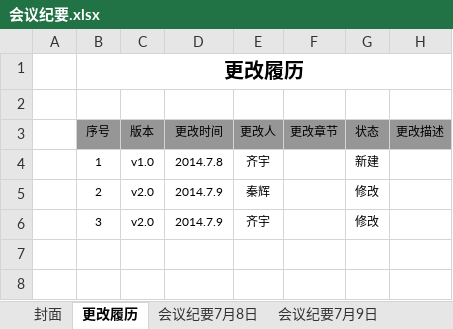
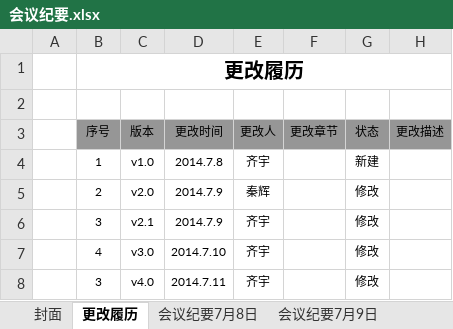
Before and after one commit to CRM2014/cf, an Excel workbook: doc/会议纪要/会议纪要.xlsx, sheet 更改履历, drawn as a sheet; values as stored, in another font and other column widths than the file's, no borders; the diff names each change by its address in the sheet, - before the commit and + after, or states it on an @@ line.

```diff
--- a/doc/会议纪要/会议纪要.xlsx (sheet 更改履历)
+++ b/doc/会议纪要/会议纪要.xlsx (sheet 更改履历)
-C6 (版本): v2.0
+C6 (版本): v2.1
+row 7:  | 4 | v3.0 | 2014.7.10 | 齐宇 |  | 修改
+row 8:  | 3 | v4.0 | 2014.7.11 | 齐宇 |  | 修改
```
Also changed, not shown: sheet 会议纪要7月10日, sheet 会议纪要7月9日, sheet 会议纪要7月8日, other sheet tabs.
